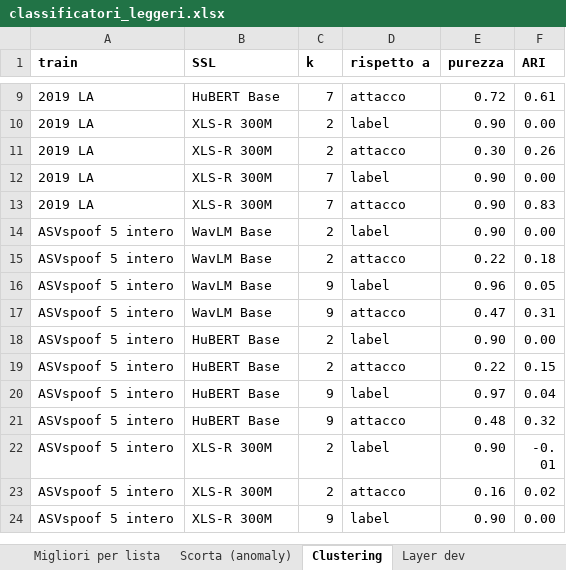
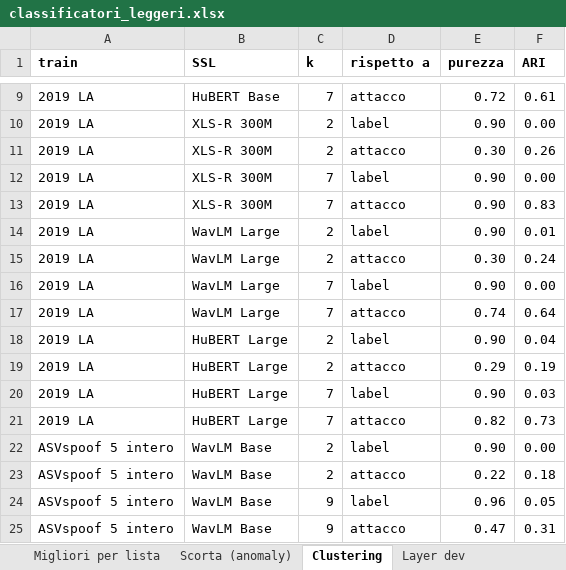
Before and after one commit to espositic/SB2526-MasterThesis, an Excel workbook: risultati/classificatori_leggeri/classificatori_leggeri.xlsx, sheet Clustering, drawn as a sheet; only a part is shown, gaps mark what is left out; the shorter side is filled out with more unchanged rows; values as stored, in another font and other column widths than the file's, no borders; the diff names each change by its address in the sheet, - before the commit and + after, or states it on an @@ line.

```diff
--- a/risultati/classificatori_leggeri/classificatori_leggeri.xlsx (sheet Clustering)
+++ b/risultati/classificatori_leggeri/classificatori_leggeri.xlsx (sheet Clustering)
+row 14: 2019 LA | WavLM Large | 2 | label | 0.90 | 0.01
+row 15: 2019 LA | WavLM Large | 2 | attacco | 0.30 | 0.24
+row 16: 2019 LA | WavLM Large | 7 | label | 0.90 | 0.00
+row 17: 2019 LA | WavLM Large | 7 | attacco | 0.74 | 0.64
+row 18: 2019 LA | HuBERT Large | 2 | label | 0.90 | 0.04
+row 19: 2019 LA | HuBERT Large | 2 | attacco | 0.29 | 0.19
+row 20: 2019 LA | HuBERT Large | 7 | label | 0.90 | 0.03
+row 21: 2019 LA | HuBERT Large | 7 | attacco | 0.82 | 0.73
```
Also changed, not shown: sheet Layer dev, sheet Scorta (anomaly), sheet Migliori per lista, sheet Riepilogo EER, other sheet tabs, 19 other files.
